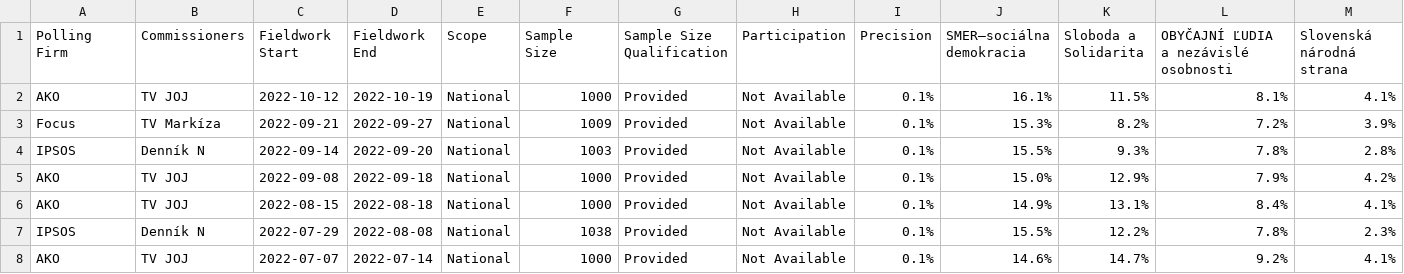
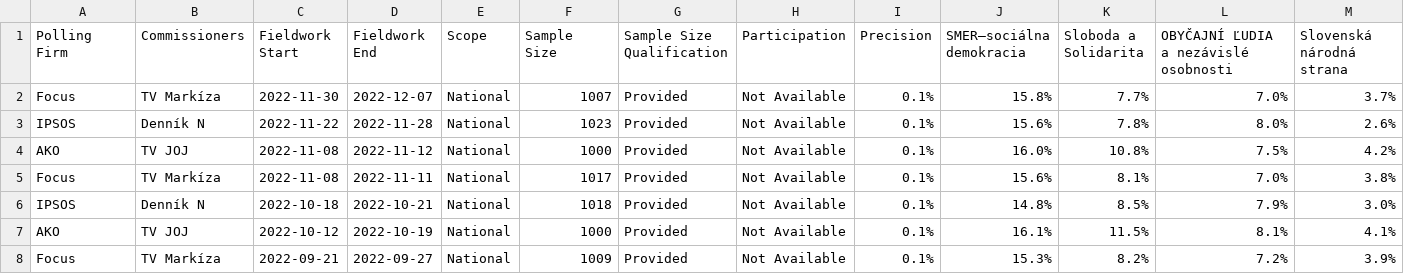
Before and after one commit to michalskop/europeelects, a CSV file: data_original/sk.csv, drawn as a sheet; only a part is shown; the shorter side is filled out with more unchanged rows; rows hold the shown columns only; the diff names each change by its address in the sheet, - before the commit and + after, or states it on an @@ line.

```diff
--- a/data_original/sk.csv
+++ b/data_original/sk.csv
+row 2: Focus | TV Markíza | 2022-11-30 | 2022-12-07 | National | 1007 | Provided | Not Available | 0.1% | 15.8% | 7.7% | 7.0% | 3.7%
+row 3: IPSOS | Denník N | 2022-11-22 | 2022-11-28 | National | 1023 | Provided | Not Available | 0.1% | 15.6% | 7.8% | 8.0% | 2.6%
+row 4: AKO | TV JOJ | 2022-11-08 | 2022-11-12 | National | 1000 | Provided | Not Available | 0.1% | 16.0% | 10.8% | 7.5% | 4.2%
+row 5: Focus | TV Markíza | 2022-11-08 | 2022-11-11 | National | 1017 | Provided | Not Available | 0.1% | 15.6% | 8.1% | 7.0% | 3.8%
+row 6: IPSOS | Denník N | 2022-10-18 | 2022-10-21 | National | 1018 | Provided | Not Available | 0.1% | 14.8% | 8.5% | 7.9% | 3.0%
```
Also changed, not shown: data_original/ee.csv.
